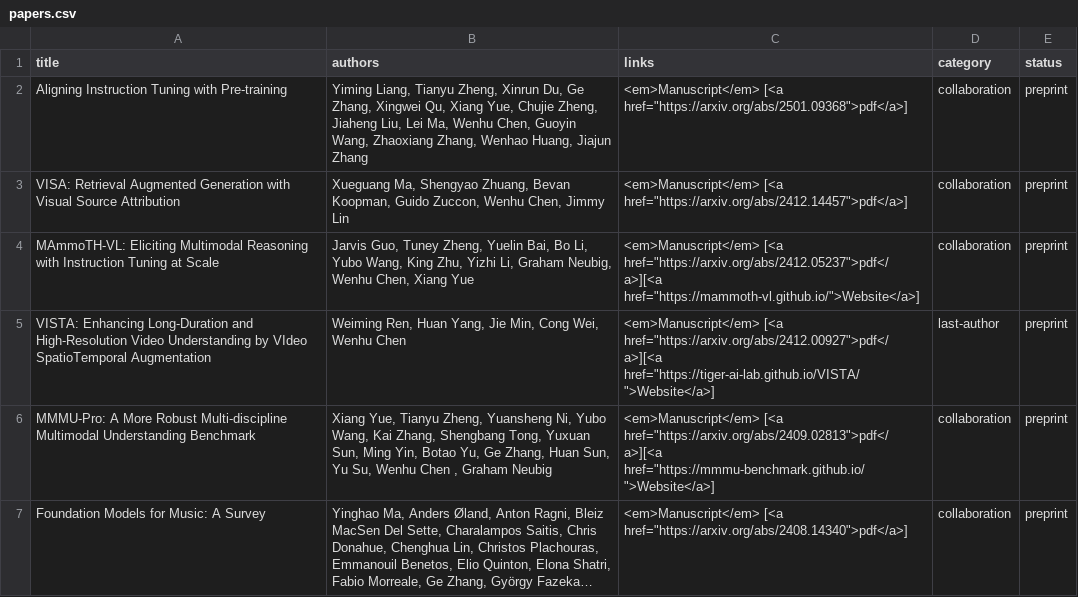
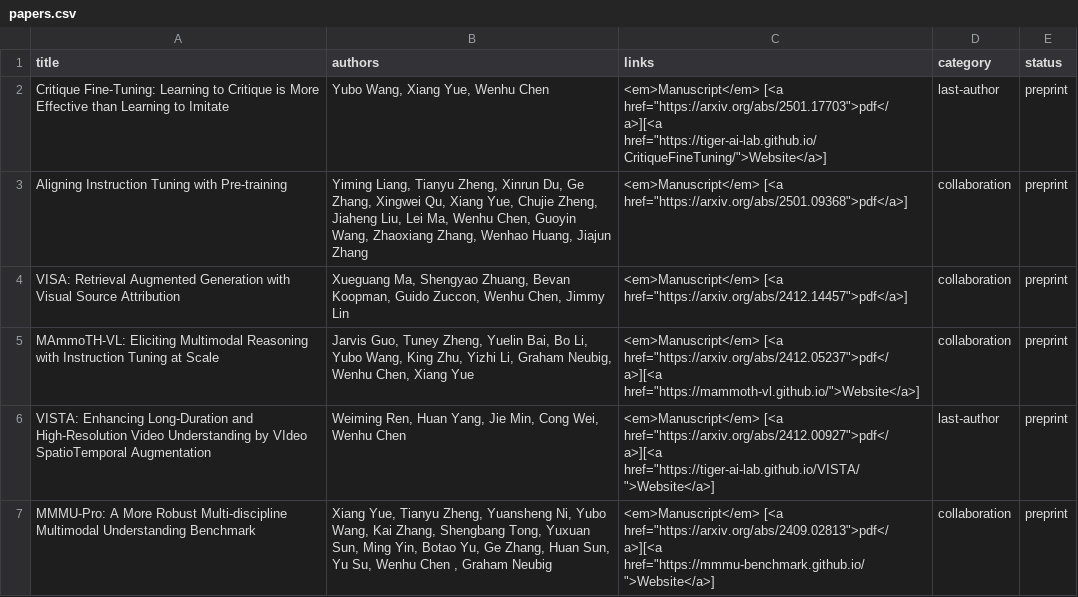
Before and after one commit to wenhuchen/wenhuchen.github.io, a CSV file: papers.csv, drawn as a sheet; only a part is shown; the shorter side is filled out with more unchanged rows; long unchanged cells end in ….

Commit message:
Update papers.csv

```diff
--- a/papers.csv
+++ b/papers.csv
@@ -1,2 +1,3 @@
 title,authors,links,category,status
+Critique Fine-Tuning: Learning to Critique is More Effective than Learning to Imitate,"Yubo Wang, Xiang Yue, Wenhu Chen","<em>Manuscript</em> [<a href=""https://arxiv.org/abs/2501.17703"">pdf</a>][<a href=""https://tiger-ai-lab.github.io/CritiqueFineTuning/"">Website</a>]",last-author,preprint
 Aligning Instruction Tuning with Pre-training,"Yiming Liang, Tianyu Zheng, Xinrun Du, Ge Zhang, Xingwei Qu, Xiang Yue, Chujie Zheng, Jiaheng Liu, Lei Ma, Wenhu Chen, Guoyin Wang, Zhaoxiang Zhang, Wenhao Huang, Jiajun Zhang","<em>Manuscript</em> [<a href=""https://arxiv.org/abs/2501.09368"">pdf</a>]",collaboration,preprint
```
